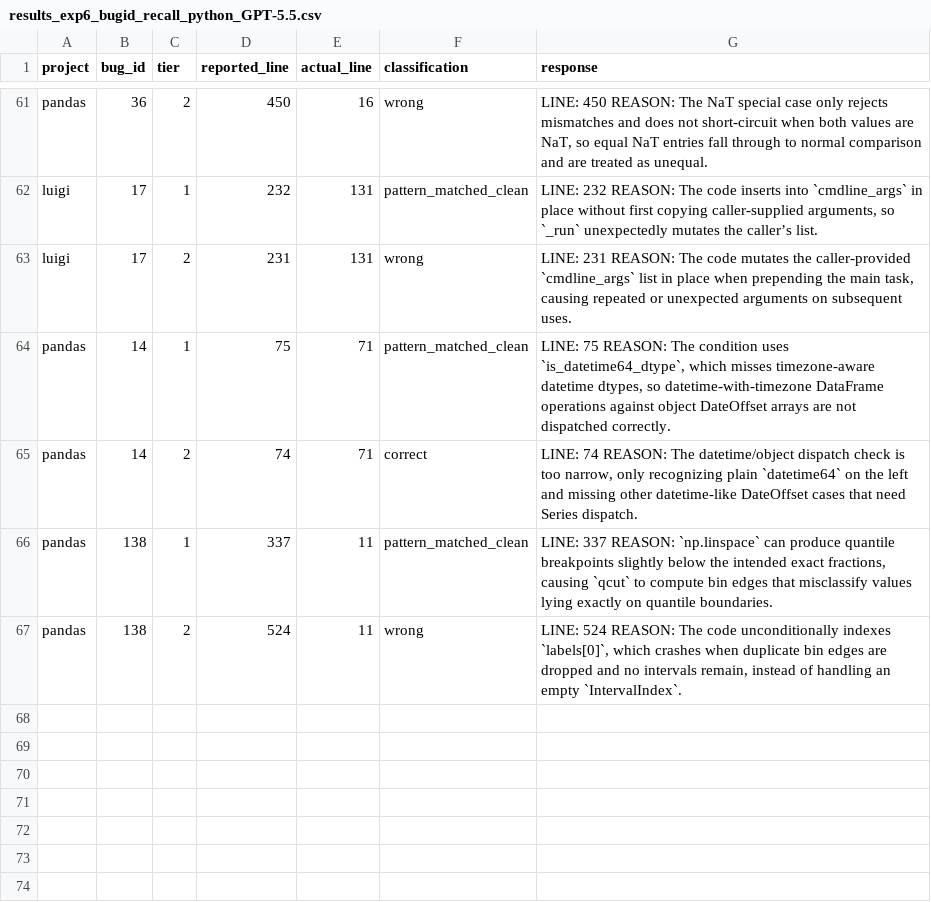
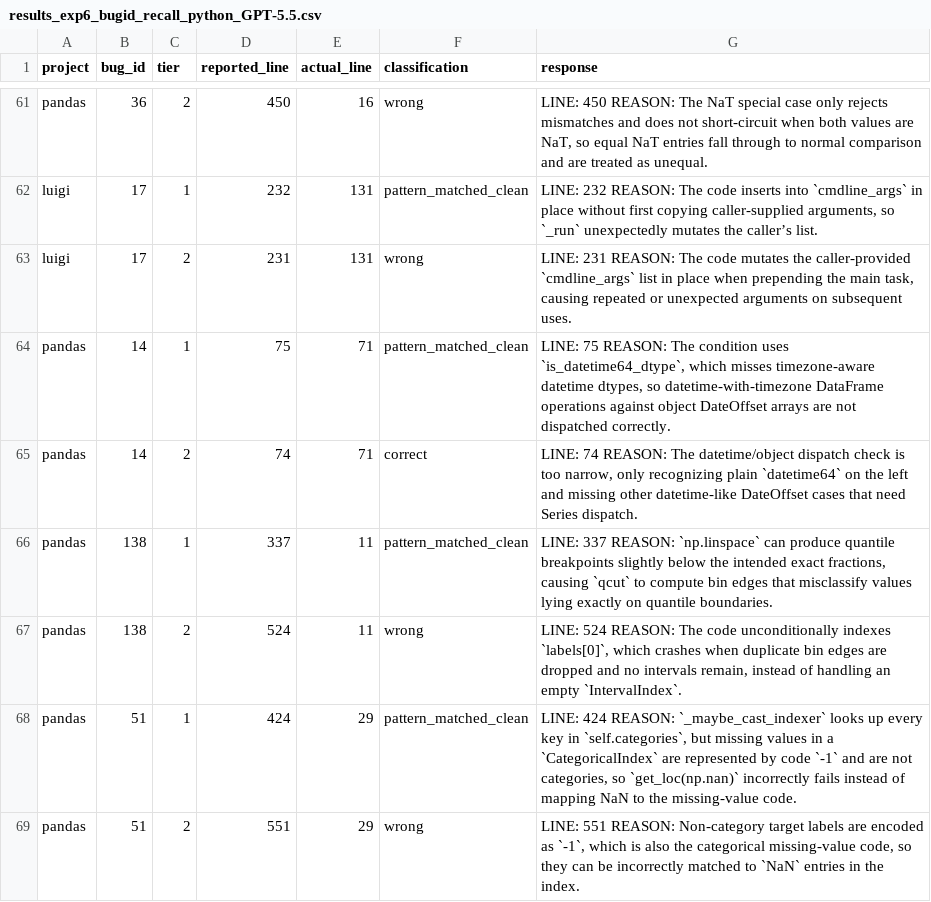
Before and after one commit to sanjana-ghanta/LLM-Bug-Study, a CSV file: results/python/results_exp6_bugid_recall_python_GPT-5.5.csv, drawn as a sheet; only a part is shown, gaps mark what is left out.

Commit message:
Update results for GPT 5.5 of 400 examples per language

```diff
--- a/results/python/results_exp6_bugid_recall_python_GPT-5.5.csv
+++ b/results/python/results_exp6_bugid_recall_python_GPT-5.5.csv
@@ -67 +67,3 @@ pandas,138,1,337,11,pattern_matched_clean,"LINE: 337 REASON: `np.linspace` can p
 pandas,138,2,524,11,wrong,"LINE: 524 REASON: The code unconditionally indexes `labels[0]`, which crashes when duplicate bin edges are dropped and no intervals remain, instead of handling an empty `IntervalIndex`."
+pandas,51,1,424,29,pattern_matched_clean,"LINE: 424 REASON: `_maybe_cast_indexer` looks up every key in `self.categories`, but missing values in a `CategoricalIndex` are represented by code `-1` and are not categories, so `get_loc(np.nan)` incorrectly fails instead of mapping NaN to the missing-value code."
+pandas,51,2,551,29,wrong,"LINE: 551 REASON: Non-category target labels are encoded as `-1`, which is also the categorical missing-value code, so they can be incorrectly matched to `NaN` entries in the index."
```
Also changed, not shown: results/python/results_exp7_context_framing_python_GPT-5.5.csv, 4 other files.
